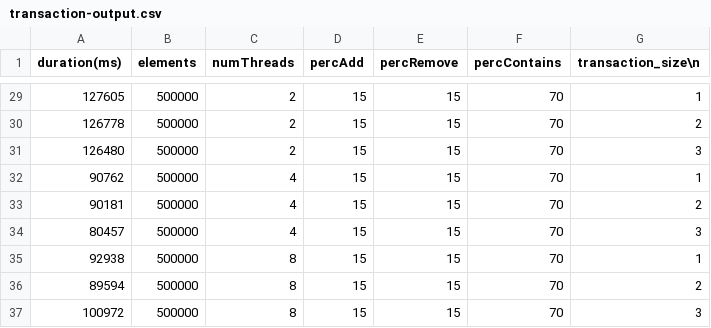
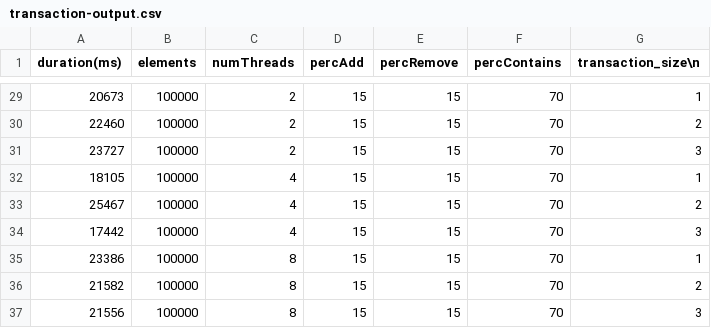
Before and after one commit to tcalasans/concurrent-bst, a CSV file: transactional-version/transaction-output.csv, drawn as a sheet; only a part is shown, gaps mark what is left out; the diff covers the shown part only.

```diff
--- a/transactional-version/transaction-output.csv
+++ b/transactional-version/transaction-output.csv
@@ -29,9 +29,9 @@ duration(ms), elements, numThreads, percAdd, percRemove, percContains, transacti
-127605, 500000, 2, 15, 15, 70, 1,
-126778, 500000, 2, 15, 15, 70, 2,
-126480, 500000, 2, 15, 15, 70, 3,
-90762, 500000, 4, 15, 15, 70, 1,
-90181, 500000, 4, 15, 15, 70, 2,
-80457, 500000, 4, 15, 15, 70, 3,
-92938, 500000, 8, 15, 15, 70, 1,
-89594, 500000, 8, 15, 15, 70, 2,
-100972, 500000, 8, 15, 15, 70, 3,
+20673, 100000, 2, 15, 15, 70, 1,
+22460, 100000, 2, 15, 15, 70, 2,
+23727, 100000, 2, 15, 15, 70, 3,
+18105, 100000, 4, 15, 15, 70, 1,
+25467, 100000, 4, 15, 15, 70, 2,
+17442, 100000, 4, 15, 15, 70, 3,
+23386, 100000, 8, 15, 15, 70, 1,
+21582, 100000, 8, 15, 15, 70, 2,
+21556, 100000, 8, 15, 15, 70, 3,
```
Also changed, not shown: 54 edited cells elsewhere in this file, paper-version/paper-output.csv, 4 other files.
